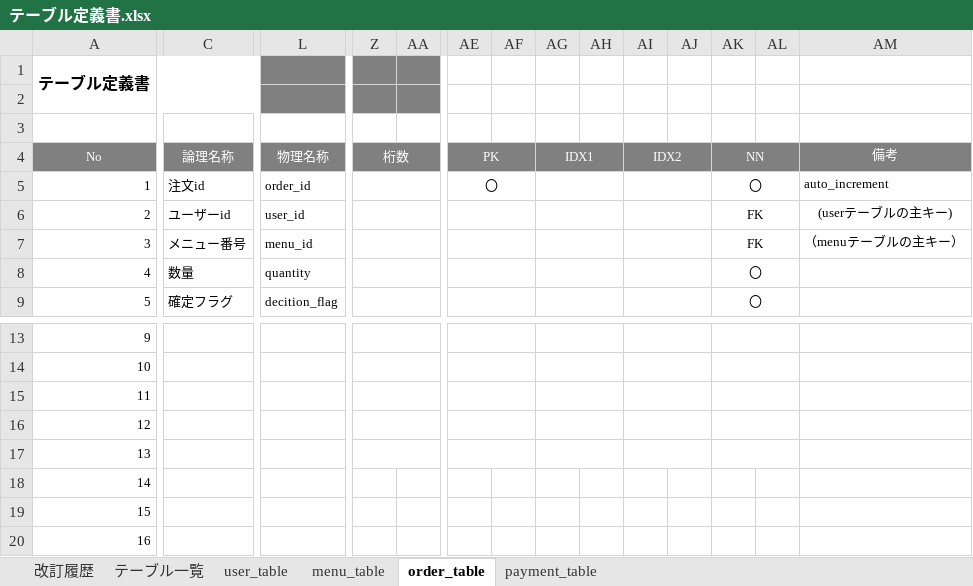
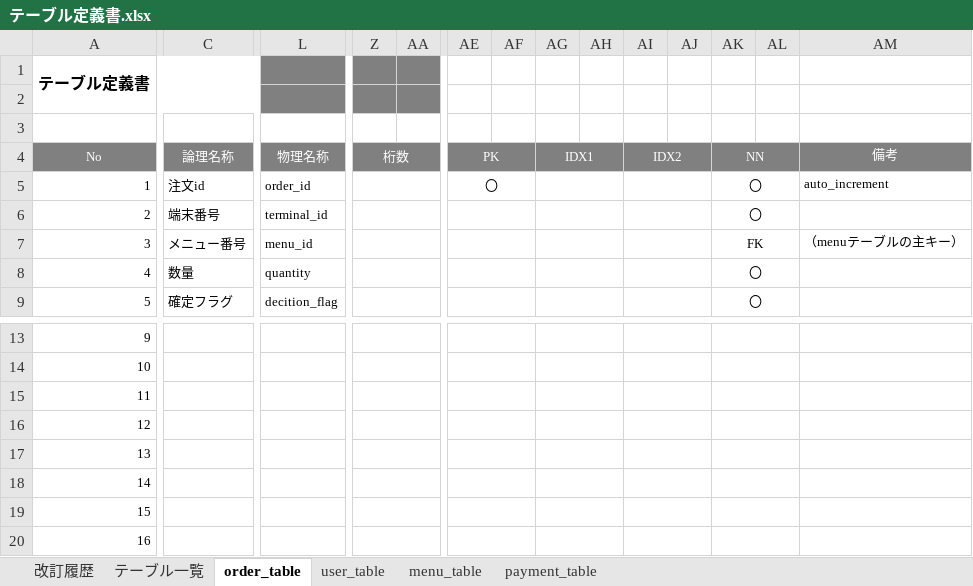
Before and after one commit to satotodob/D_Group_project, an Excel workbook: 設計書類_レビュー前/テーブル定義書.xlsx, sheet order_table, drawn as a sheet; only a part is shown, gaps mark what is left out; values as stored, in another font and other column widths than the file's, no borders; the diff covers the shown part only; the diff names each change by its address in the sheet, - before the commit and + after, or states it on an @@ line.

```diff
--- a/設計書類_レビュー前/テーブル定義書.xlsx (sheet order_table)
+++ b/設計書類_レビュー前/テーブル定義書.xlsx (sheet order_table)
@@ sheet tab order changed: 改訂履歴 | テーブル一覧 | order_table | user_table | menu_table | payment_table @@
-C6: ユーザーid
+C6: 端末番号
-L6: user_id
+L6: terminal_id
-AK6: FK
+AK6: 〇
-AM6: (userテーブルの主キー)
+AM6: (empty)
+C18:K18 merged
+L18:T18 merged
+Z18:AA18 merged
+AE18:AF18 merged
+AG18:AH18 merged
+AI18:AJ18 merged
+AK18:AL18 merged
+C19:K19 merged
+L19:T19 merged
+Z19:AA19 merged
+AE19:AF19 merged
+AG19:AH19 merged
+AI19:AJ19 merged
+AK19:AL19 merged
+C20:K20 merged
+L20:T20 merged
+Z20:AA20 merged
+AE20:AF20 merged
+AG20:AH20 merged
+AI20:AJ20 merged
+AK20:AL20 merged
```
Also changed, not shown: merged cells elsewhere in this sheet, sheet user_table, sheet payment_table, 1 other file.
